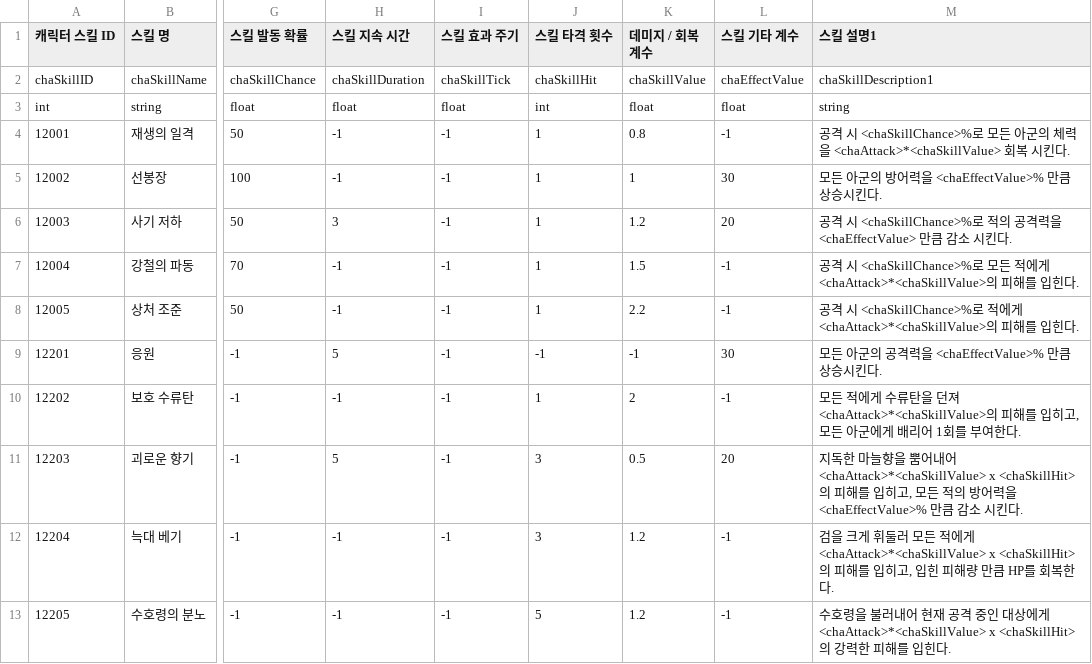
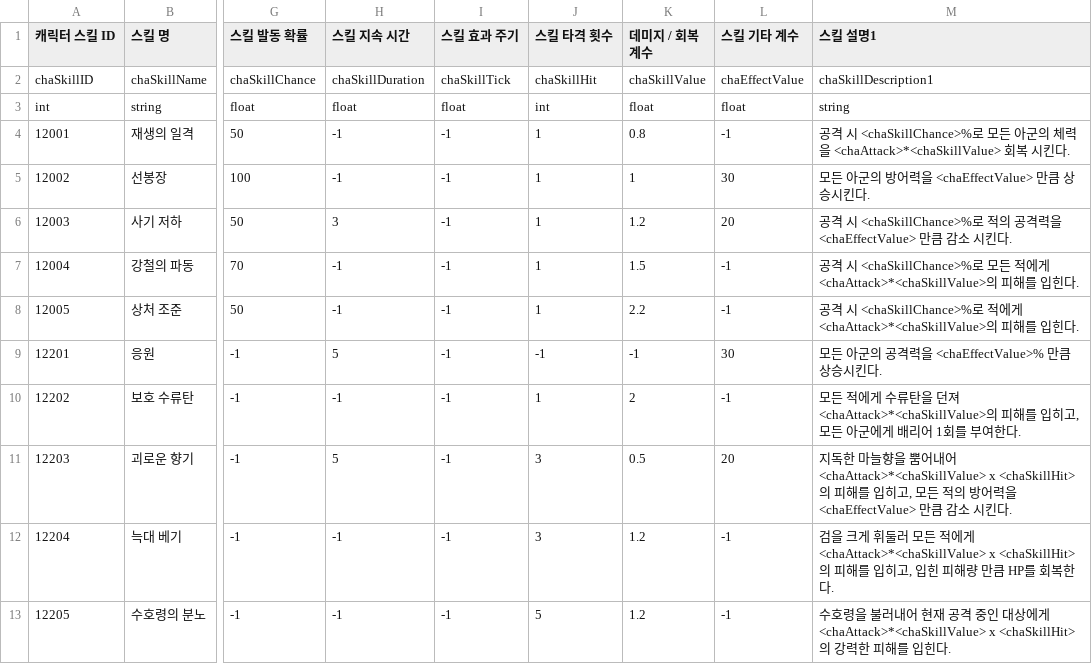
Before and after one commit to KimGiWoon/Project_KC, a CSV file: Assets/Resources/CSVData/Character/CharacterSkill.csv, drawn as a sheet; only a part is shown, gaps mark what is left out; the diff names each change by its address in the sheet, - before the commit and + after, or states it on an @@ line.

```diff
--- a/Assets/Resources/CSVData/Character/CharacterSkill.csv
+++ b/Assets/Resources/CSVData/Character/CharacterSkill.csv
-M5 (스킬 설명1): 모든 아군의 방어력을 <chaEffectValue>% 만큼 상승시킨다.
+M5 (스킬 설명1): 모든 아군의 방어력을 <chaEffectValue> 만큼 상승시킨다.
-M11 (스킬 설명1): …어력을 <chaEffectValue>% 만큼 감…
+M11 (스킬 설명1): …어력을 <chaEffectValue> 만큼 감…
```
Also changed, not shown: Assets/Resources/CSVData/Character/CharacterBaseData.csv, Assets/Resources/CSVData/Encounter/EncounterTable.csv, 34 other files.
